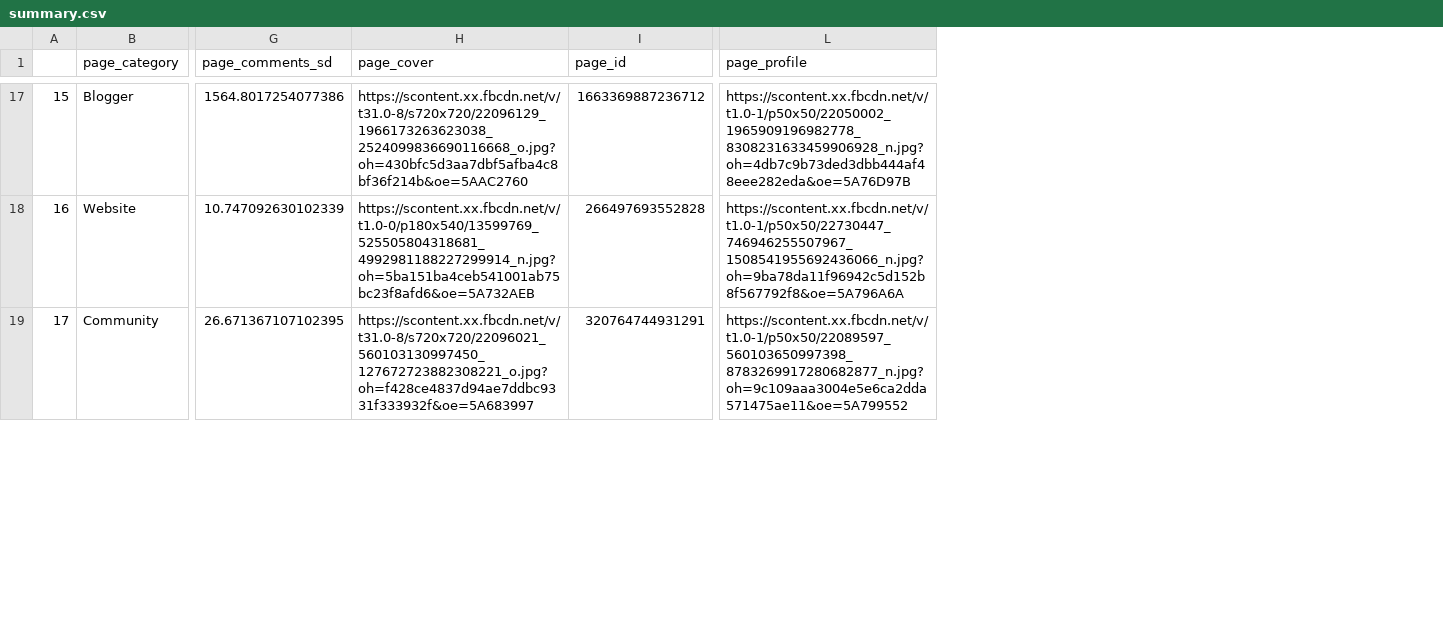
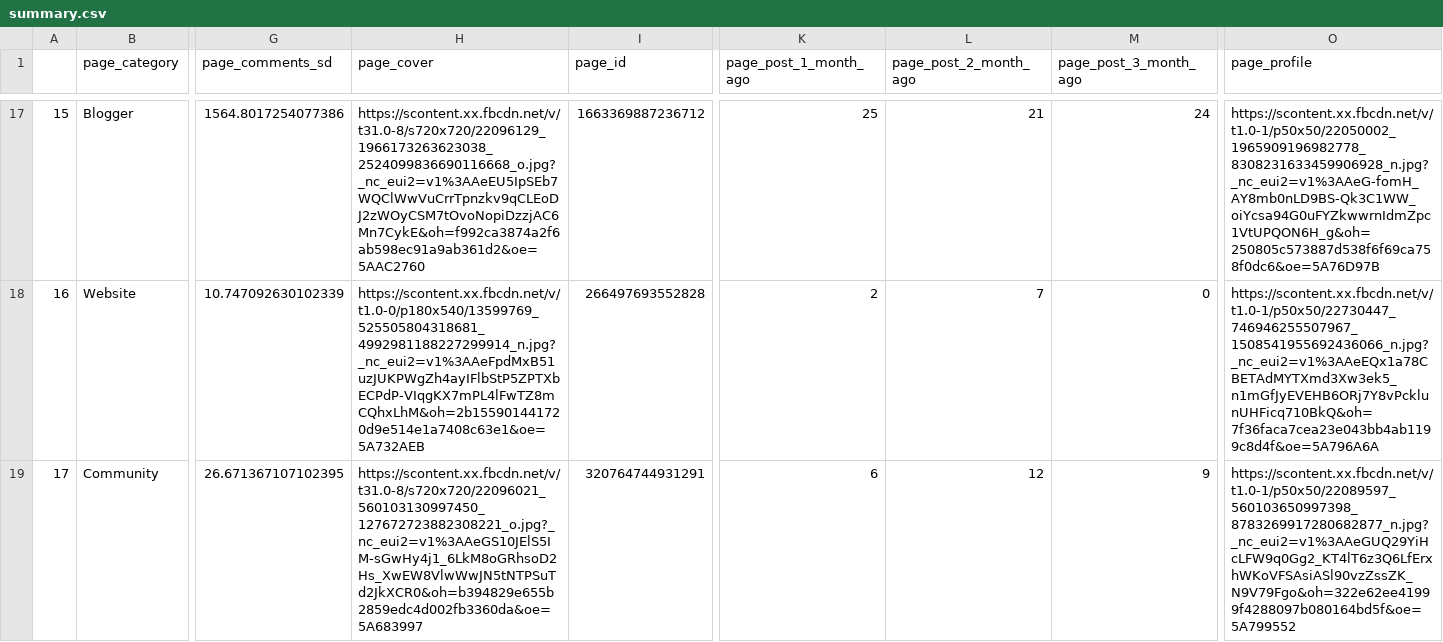
Before and after one commit to naplr/sid-hack, a CSV file: data/summary.csv, drawn as a sheet; only a part is shown, gaps mark what is left out; addresses are those after the commit; the diff covers the shown part only; the diff names each change by its address in the sheet, - before the commit and + after, or states it on an @@ line.

Commit message:
add post/month for visualization

```diff
--- a/data/summary.csv
+++ b/data/summary.csv
+column K (page_post_1_month_ago), rows 17-19: 25 | 2 | 6
+column L (page_post_2_month_ago), rows 17-19: 21 | 7 | 12
+column M (page_post_3_month_ago), rows 17-19: 24 | 0 | 9
-H17 (page_cover): https://scontent.xx.fbcdn.net/v/t31.0-8/s720x720/22096129_1966173263623038_2524099836690116668_o.jpg?oh=430bfc5d3aa7dbf5afba4c8bf36f214b&oe=5AAC2760
+H17 (page_cover): https://scontent.xx.fbcdn.net/v/t31.0-8/s720x720/22096129_1966173263623038_2524099836690116668_o.jpg?_nc_eui2=v1%3AAeEU5IpSEb7WQClWwVuCrrTpnzkv9qCLEoDJ2zWOyCSM7tOvoNopiDzzjAC6Mn7CykE&oh=f992ca3874a2f6ab598ec91a9ab361d2&oe=5AAC2760
-O17 (page_profile): https://scontent.xx.fbcdn.net/v/t1.0-1/p50x50/22050002_1965909196982778_8308231633459906928_n.jpg?oh=4db7c9b73ded3dbb444af48eee282eda&oe=5A76D97B
+O17 (page_profile): https://scontent.xx.fbcdn.net/v/t1.0-1/p50x50/22050002_1965909196982778_8308231633459906928_n.jpg?_nc_eui2=v1%3AAeG-fomH_AY8mb0nLD9BS-Qk3C1WW_oiYcsa94G0uFYZkwwrnIdmZpc1VtUPQON6H_g&oh=250805c573887d538f6f69ca758f0dc6&oe=5A76D97B
-H18 (page_cover): https://scontent.xx.fbcdn.net/v/t1.0-0/p180x540/13599769_525505804318681_4992981188227299914_n.jpg?oh=5ba151ba4ceb541001ab75bc23f8afd6&oe=5A732AEB
+H18 (page_cover): https://scontent.xx.fbcdn.net/v/t1.0-0/p180x540/13599769_525505804318681_4992981188227299914_n.jpg?_nc_eui2=v1%3AAeFpdMxB51uzJUKPWgZh4ayIFlbStP5ZPTXbECPdP-VIqgKX7mPL4lFwTZ8mCQhxLhM&oh=2b155901441720d9e514e1a7408c63e1&oe=5A732AEB
-O18 (page_profile): https://scontent.xx.fbcdn.net/v/t1.0-1/p50x50/22730447_746946255507967_1508541955692436066_n.jpg?oh=9ba78da11f96942c5d152b8f567792f8&oe=5A796A6A
+O18 (page_profile): https://scontent.xx.fbcdn.net/v/t1.0-1/p50x50/22730447_746946255507967_1508541955692436066_n.jpg?_nc_eui2=v1%3AAeEQx1a78CBETAdMYTXmd3Xw3ek5_n1mGfJyEVEHB6ORj7Y8vPcklunUHFicq710BkQ&oh=7f36faca7cea23e043bb4ab1199c8d4f&oe=5A796A6A
-H19 (page_cover): https://scontent.xx.fbcdn.net/v/t31.0-8/s720x720/22096021_560103130997450_127672723882308221_o.jpg?oh=f428ce4837d94ae7ddbc9331f333932f&oe=5A683997
+H19 (page_cover): https://scontent.xx.fbcdn.net/v/t31.0-8/s720x720/22096021_560103130997450_127672723882308221_o.jpg?_nc_eui2=v1%3AAeGS10JElS5IM-sGwHy4j1_6LkM8oGRhsoD2Hs_XwEW8VlwWwJN5tNTPSuTd2JkXCR0&oh=b394829e655b2859edc4d002fb3360da&oe=5A683997
-O19 (page_profile): https://scontent.xx.fbcdn.net/v/t1.0-1/p50x50/22089597_560103650997398_8783269917280682877_n.jpg?oh=9c109aaa3004e5e6ca2dda571475ae11&oe=5A799552
+O19 (page_profile): https://scontent.xx.fbcdn.net/v/t1.0-1/p50x50/22089597_560103650997398_8783269917280682877_n.jpg?_nc_eui2=v1%3AAeGUQ29YiHcLFW9q0Gg2_KT4lT6z3Q6LfErxhWKoVFSAsiASl90vzZssZK_N9V79Fgo&oh=322e62ee41999f4288097b080164bd5f&oe=5A799552
```
Also changed, not shown: 35 edited cells elsewhere in this file, 2 other files.
